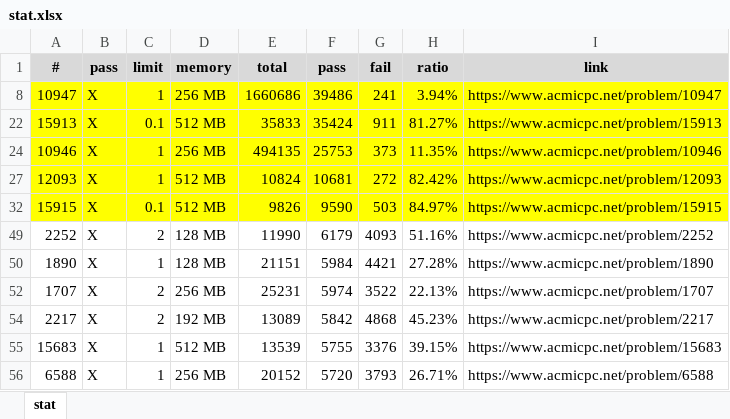
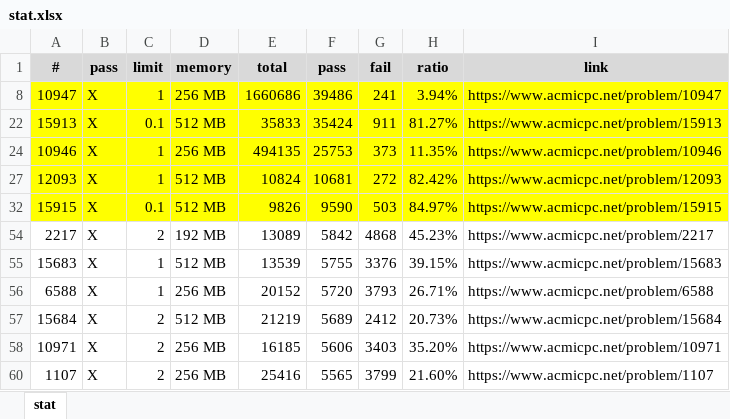
Before and after one commit to jhnaldo/problem-solving, an Excel workbook: acmicpc/stat.xlsx, sheet stat, drawn as a sheet; only a part is shown; the shorter side is filled out with more unchanged rows; values as stored, in another font and other column widths than the file's, no borders; the diff names each change by its address in the sheet, - before the commit and + after, or states it on an @@ line.

Commit message:
[ACMICPC] Solved 1707, 1890, 2252

```diff
--- a/acmicpc/stat.xlsx (sheet stat)
+++ b/acmicpc/stat.xlsx (sheet stat)
-row 49: 2252 | X | 2 | 128 MB | 11990 | 6179 | 4093 | 51.16% | https://www.acmicpc.net/problem/2252
-row 50: 1890 | X | 1 | 128 MB | 21151 | 5984 | 4421 | 27.28% | https://www.acmicpc.net/problem/1890
-row 52: 1707 | X | 2 | 256 MB | 25231 | 5974 | 3522 | 22.13% | https://www.acmicpc.net/problem/1707
```
Also changed, not shown: hidden cells, 3 other files.
